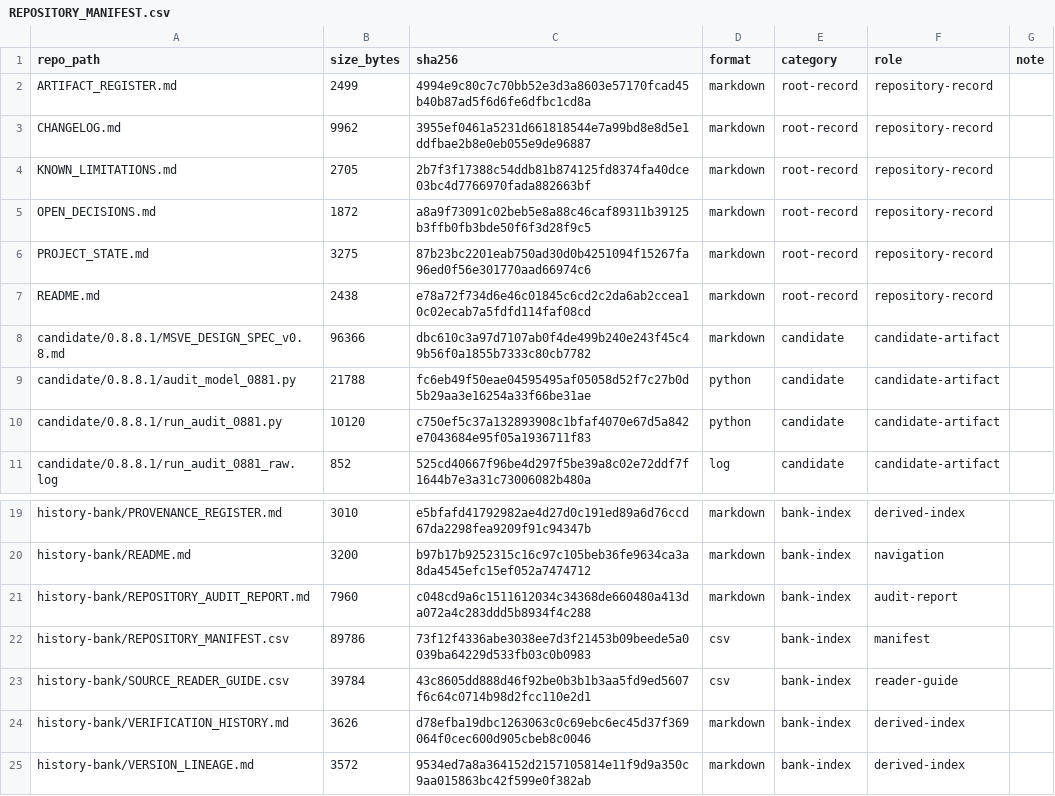
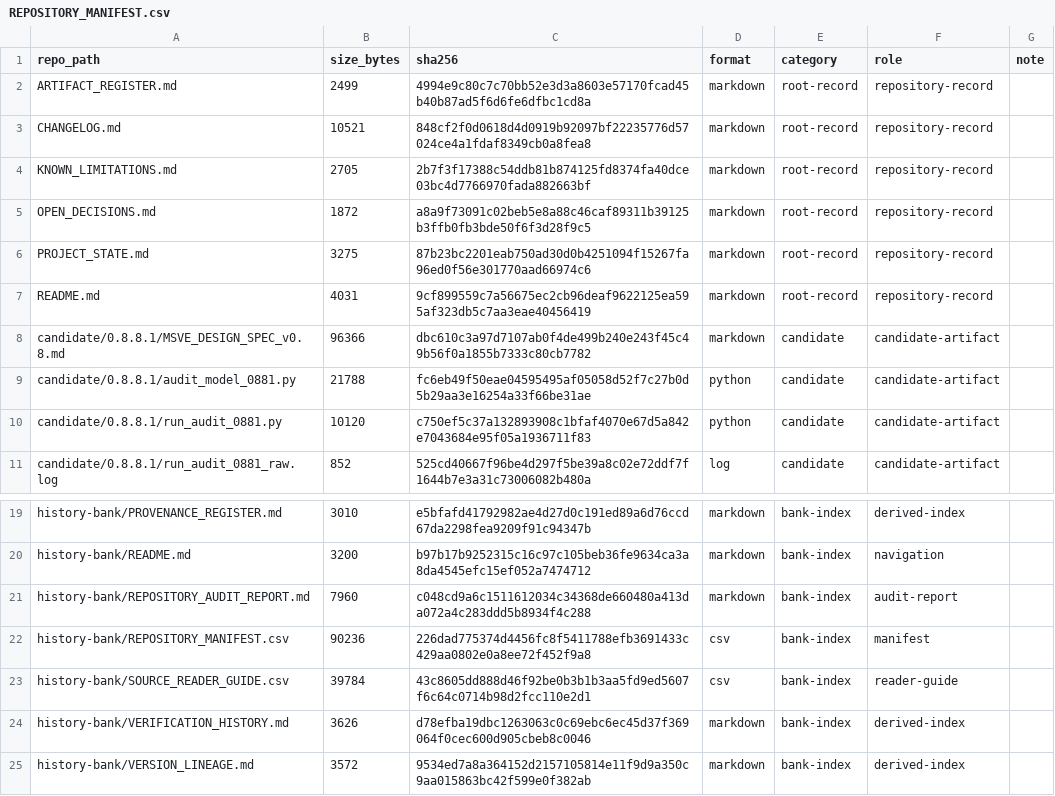
Before and after one commit to VAG-gomi/msve-project, a CSV file: history-bank/REPOSITORY_MANIFEST.csv, drawn as a sheet; only a part is shown, gaps mark what is left out.

Commit message:
Explain MSVE at the repository entrance (MSVE-README-001)

```diff
--- a/history-bank/REPOSITORY_MANIFEST.csv
+++ b/history-bank/REPOSITORY_MANIFEST.csv
@@ -2,3 +2,3 @@ repo_path,size_bytes,sha256,format,category,role,note
 ARTIFACT_REGISTER.md,2499,4994e9c80c7c70bb52e3d3a8603e57170fcad45b40b87ad5f6d6fe6dfbc1cd8a,markdown,root-record,repository-record,
-CHANGELOG.md,9962,3955ef0461a5231d661818544e7a99bd8e8d5e1ddfbae2b8e0eb055e9de96887,markdown,root-record,repository-record,
+CHANGELOG.md,10521,848cf2f0d0618d4d0919b92097bf22235776d57024ce4a1fdaf8349cb0a8fea8,markdown,root-record,repository-record,
 KNOWN_LIMITATIONS.md,2705,2b7f3f17388c54ddb81b874125fd8374fa40dce03bc4d7766970fada882663bf,markdown,root-record,repository-record,
@@ -6,3 +6,3 @@ OPEN_DECISIONS.md,1872,a8a9f73091c02beb5e8a88c46caf89311b39125b3ffb0fb3bde50f6f3
 PROJECT_STATE.md,3275,87b23bc2201eab750ad30d0b4251094f15267fa96ed0f56e301770aad66974c6,markdown,root-record,repository-record,
-README.md,2438,e78a72f734d6e46c01845c6cd2c2da6ab2ccea10c02ecab7a5fdfd114faf08cd,markdown,root-record,repository-record,
+README.md,4031,9cf899559c7a56675ec2cb96deaf9622125ea595af323db5c7aa3eae40456419,markdown,root-record,repository-record,
 candidate/0.8.8.1/MSVE_DESIGN_SPEC_v0.8.md,96366,dbc610c3a97d7107ab0f4de499b240e243f45c49b56f0a1855b7333c80cb7782,markdown,candidate,candidate-artifact,
@@ -21,3 +21,3 @@ history-bank/README.md,3200,b97b17b9252315c16c97c105beb36fe9634ca3a8da4545efc15e
 history-bank/REPOSITORY_AUDIT_REPORT.md,7960,c048cd9a6c1511612034c34368de660480a413da072a4c283ddd5b8934f4c288,markdown,bank-index,audit-report,
-history-bank/REPOSITORY_MANIFEST.csv,89786,73f12f4336abe3038ee7d3f21453b09beede5a0039ba64229d533fb03c0b0983,csv,bank-index,manifest,
+history-bank/REPOSITORY_MANIFEST.csv,90236,226dad775374d4456fc8f5411788efb3691433c429aa0802e0a8ee72f452f9a8,csv,bank-index,manifest,
 history-bank/SOURCE_READER_GUIDE.csv,39784,43c8605dd888d46f92be0b3b1b3aa5fd9ed5607f6c64c0714b98d2fcc110e2d1,csv,bank-index,reader-guide,
```
Also changed, not shown: 2 other files.
